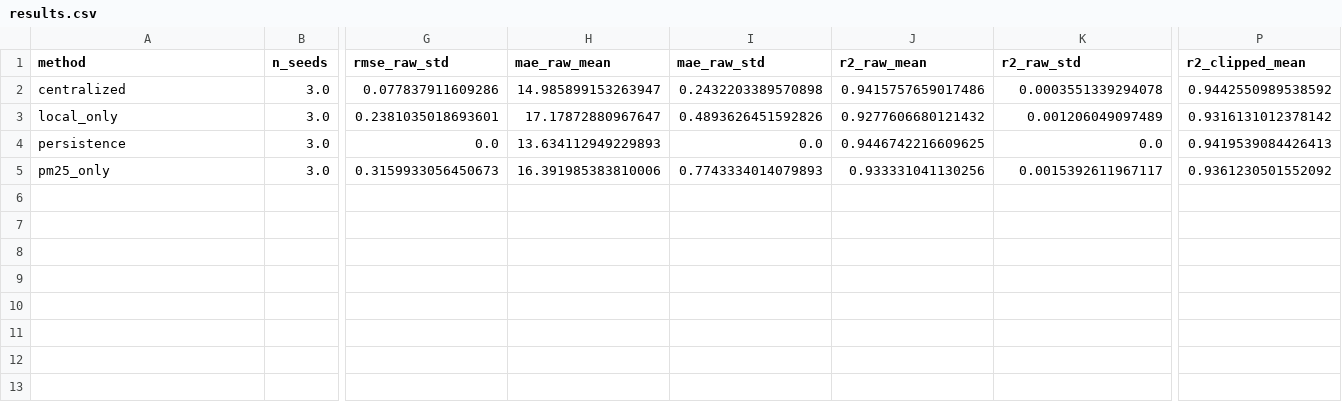
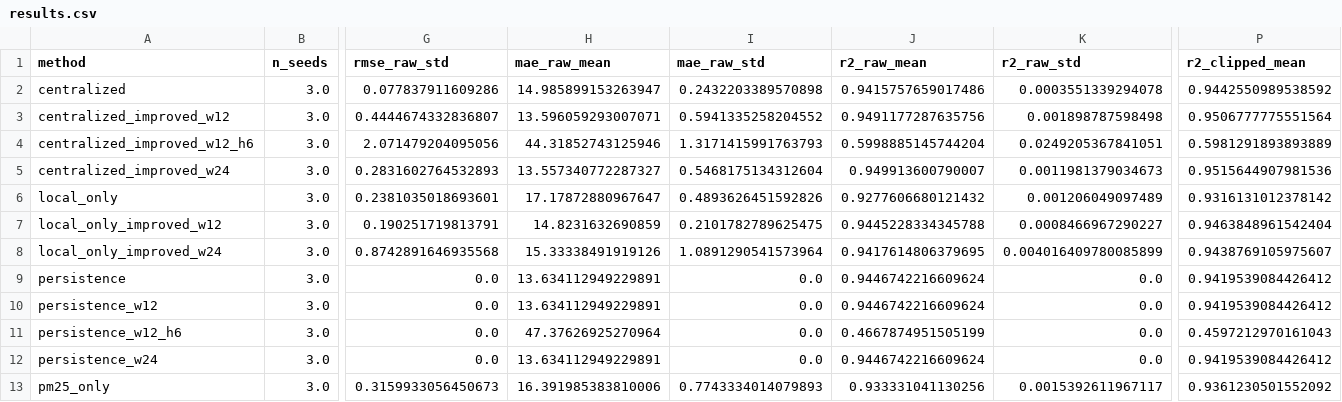
Before and after one commit to Datta2006/Federated-learning, a CSV file: results.csv, drawn as a sheet; only a part is shown, gaps mark what is left out; addresses are those after the commit; rows hold the shown columns only; the diff names each change by its address in the sheet, - before the commit and + after, or states it on an @@ line.

```diff
--- a/results.csv
+++ b/results.csv
+row 3: centralized_improved_w12 | 3.0 | 0.4444674332836807 | 13.596059293007071 | 0.5941335258204552 | 0.9491177287635756 | 0.001898787598498 | 0.9506777775551564
+row 4: centralized_improved_w12_h6 | 3.0 | 2.071479204095056 | 44.31852743125946 | 1.3171415991763793 | 0.5998885145744204 | 0.0249205367841051 | 0.5981291893893889
+row 5: centralized_improved_w24 | 3.0 | 0.2831602764532893 | 13.557340772287327 | 0.5468175134312604 | 0.949913600790007 | 0.0011981379034673 | 0.9515644907981536
+row 7: local_only_improved_w12 | 3.0 | 0.190251719813791 | 14.8231632690859 | 0.2101782789625475 | 0.9445228334345788 | 0.0008466967290227 | 0.9463848961542404
+row 8: local_only_improved_w24 | 3.0 | 0.8742891646935568 | 15.33338491919126 | 1.0891290541573964 | 0.9417614806379695 | 0.004016409780085899 | 0.9438769105975607
-H9 (mae_raw_mean): 13.634112949229893
+H9 (mae_raw_mean): 13.634112949229891
-J9 (r2_raw_mean): 0.9446742216609625
+J9 (r2_raw_mean): 0.9446742216609624
-P9 (r2_clipped_mean): 0.9419539084426413
+P9 (r2_clipped_mean): 0.9419539084426412
+row 10: persistence_w12 | 3.0 | 0.0 | 13.634112949229891 | 0.0 | 0.9446742216609624 | 0.0 | 0.9419539084426412
+row 11: persistence_w12_h6 | 3.0 | 0.0 | 47.37626925270964 | 0.0 | 0.4667874951505199 | 0.0 | 0.4597212970161043
+row 12: persistence_w24 | 3.0 | 0.0 | 13.634112949229891 | 0.0 | 0.9446742216609624 | 0.0 | 0.9419539084426412
```
Also changed, not shown: results_by_seed.csv, 10 other files.
